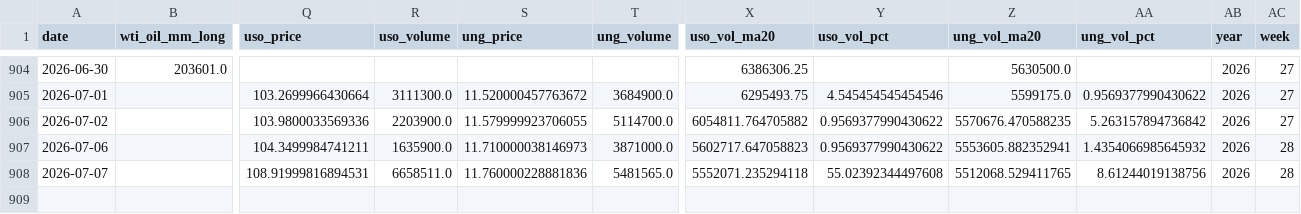
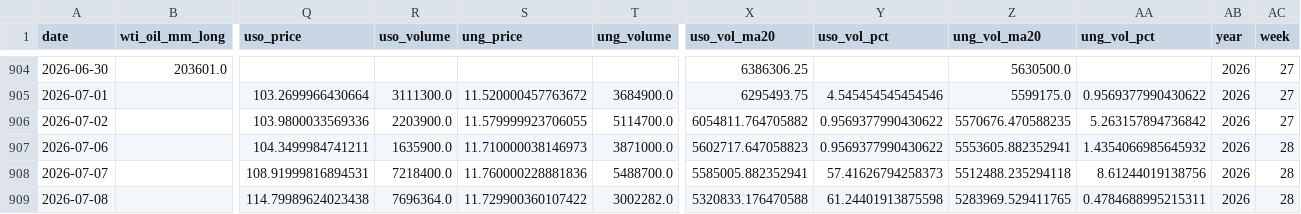
Before and after one commit to ela113arm-arch/macro-data-tracker, a CSV file: data/cftc_positioning.csv, drawn as a sheet; only a part is shown, gaps mark what is left out; rows hold the shown columns only; the diff names each change by its address in the sheet, - before the commit and + after, or states it on an @@ line.

```diff
--- a/data/cftc_positioning.csv
+++ b/data/cftc_positioning.csv
-R908 (uso_volume): 6658511.0
+R908 (uso_volume): 7218400.0
-T908 (ung_volume): 5481565.0
+T908 (ung_volume): 5488700.0
-X908 (uso_vol_ma20): 5552071.235294118
+X908 (uso_vol_ma20): 5585005.882352941
-Y908 (uso_vol_pct): 55.02392344497608
+Y908 (uso_vol_pct): 57.41626794258373
-Z908 (ung_vol_ma20): 5512068.529411765
+Z908 (ung_vol_ma20): 5512488.235294118
+row 909: 2026-07-08 |  | 114.79989624023438 | 7696364.0 | 11.729900360107422 | 3002282.0 | 5320833.176470588 | 61.24401913875598 | 5283969.529411765 | 0.4784688995215311 | 2026 | 28
```
Also changed, not shown: data/cot_wti_brent_merged.csv, data/crack_spreads.csv, 14 other files.
